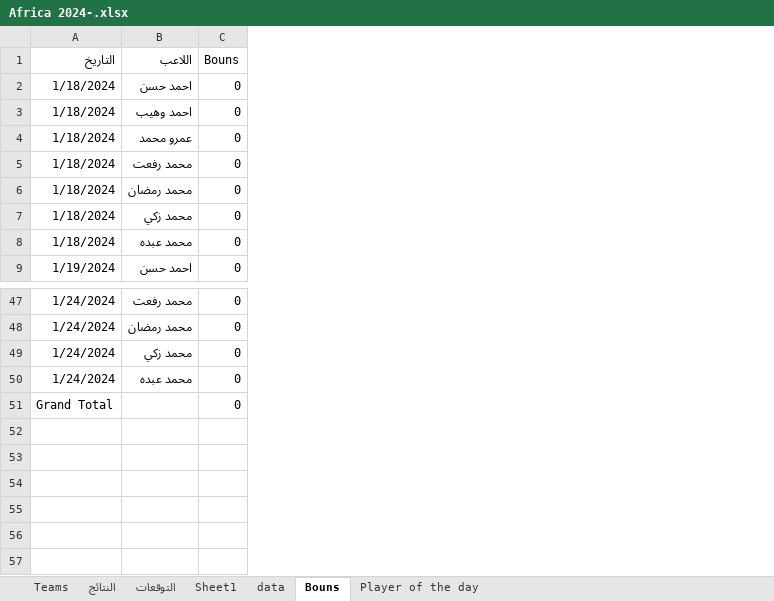
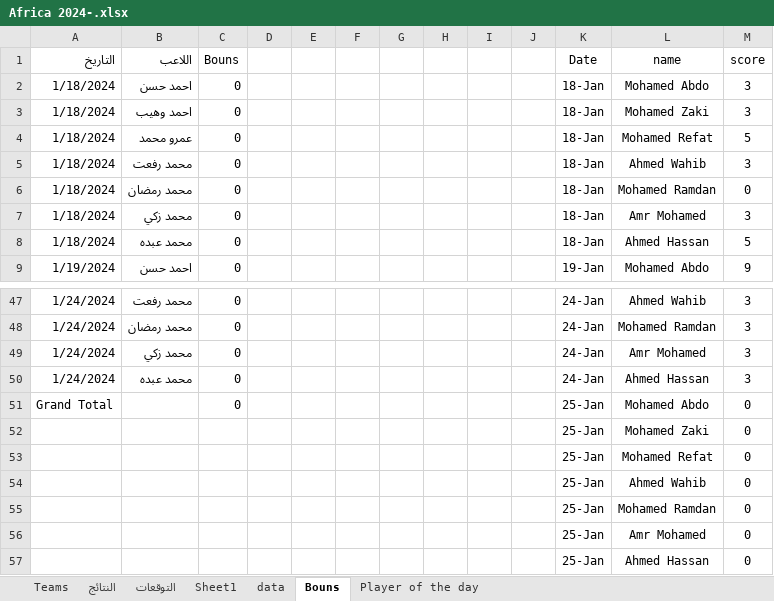
Before and after one commit to Ahmed0Hassan0/competition, an Excel workbook: Datasets/Africa 2024-.xlsx, sheet Bouns, drawn as a sheet; only a part is shown, gaps mark what is left out; values as stored, in another font and other column widths than the file's, no borders; the diff names each change by its address in the sheet, - before the commit and + after, or states it on an @@ line.

```diff
--- a/Datasets/Africa 2024-.xlsx (sheet Bouns)
+++ b/Datasets/Africa 2024-.xlsx (sheet Bouns)
+column D, empty
+column E, empty
+column F, empty
+column G, empty
+column H, empty
+column I, empty
+column J, empty
+column K (Date), rows 2-9: 18-Jan | 18-Jan | 18-Jan | 18-Jan | 18-Jan | 18-Jan | 18-Jan | 19-Jan; rows 47-51: 24-Jan | 24-Jan | 24-Jan | 24-Jan | 25-Jan
+column L (name), rows 2-9: Mohamed Abdo | Mohamed Zaki | Mohamed Refat | Ahmed Wahib | Mohamed Ramdan | Amr Mohamed | Ahmed Hassan | Mohamed Abdo; rows 47-51: Ahmed Wahib | Mohamed Ramdan | Amr Mohamed | Ahmed Hassan | Mohamed Abdo
+column M (score), rows 2-9: 3 | 3 | 5 | 3 | 0 | 3 | 5 | 9; rows 47-51: 3 | 3 | 3 | 3 | 0
+row 52:  |  |  |  |  |  |  |  |  |  | 25-Jan | Mohamed Zaki | 0
+row 53:  |  |  |  |  |  |  |  |  |  | 25-Jan | Mohamed Refat | 0
+row 54:  |  |  |  |  |  |  |  |  |  | 25-Jan | Ahmed Wahib | 0
+row 55:  |  |  |  |  |  |  |  |  |  | 25-Jan | Mohamed Ramdan | 0
+row 56:  |  |  |  |  |  |  |  |  |  | 25-Jan | Amr Mohamed | 0
+row 57:  |  |  |  |  |  |  |  |  |  | 25-Jan | Ahmed Hassan | 0
```
Also changed, not shown: sheet Player of the day, formulas that keep their value.
